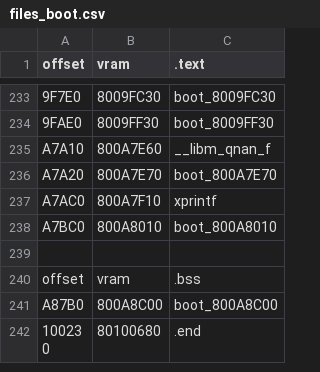
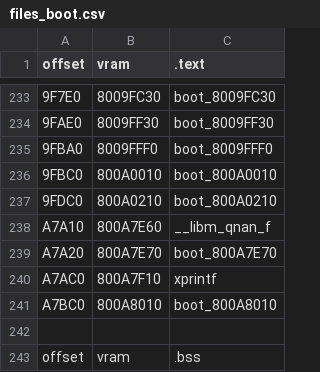
Before and after one commit to Decompollaborate/hypdisasm, a CSV file: tables/usa/files_boot.csv, drawn as a sheet; only a part is shown, gaps mark what is left out; the shorter side is filled out with more unchanged rows; the diff names each change by its address in the sheet, - before the commit and + after, or states it on an @@ line.

```diff
--- a/tables/usa/files_boot.csv
+++ b/tables/usa/files_boot.csv
+row 235: 9FBA0 | 8009FFF0 | boot_8009FFF0
+row 236: 9FBC0 | 800A0010 | boot_800A0010
+row 237: 9FDC0 | 800A0210 | boot_800A0210
```
Also changed, not shown: tables/usa/functions.csv, tables/usa/variables.csv, 6 other files.
